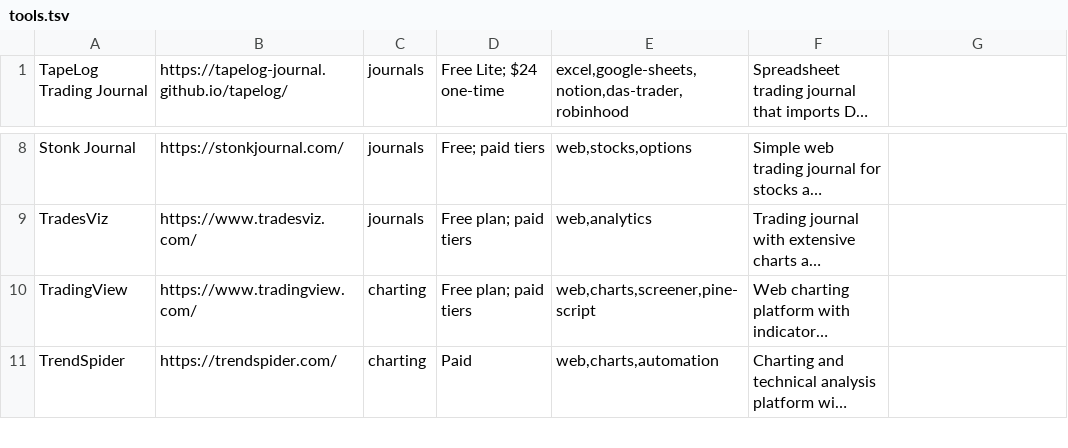
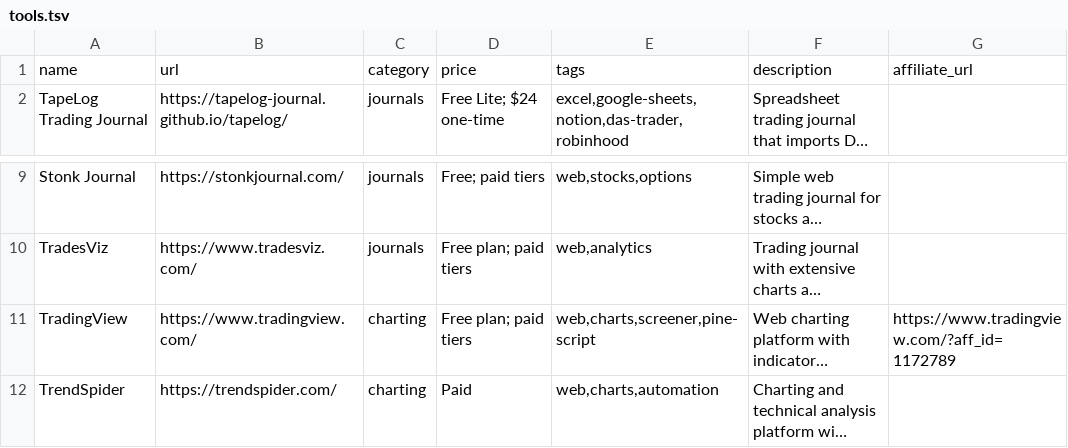
Before and after one commit to tapelog-journal/tapelog, a TSV file: data/tools.tsv, drawn as a sheet; only a part is shown, gaps mark what is left out; long unchanged cells end in …; addresses are those after the commit; the diff names each change by its address in the sheet, - before the commit and + after, or states it on an @@ line.

Commit message:
Add affiliate link support, disclosures and /disclosure/ page

```diff
--- a/data/tools.tsv
+++ b/data/tools.tsv
+row 1: name | url | category | price | tags | description | affiliate_url
-G11: (empty)
+G11: https://www.tradingview.com/?aff_id=1172789
```
Also changed, not shown: 42 other files.
